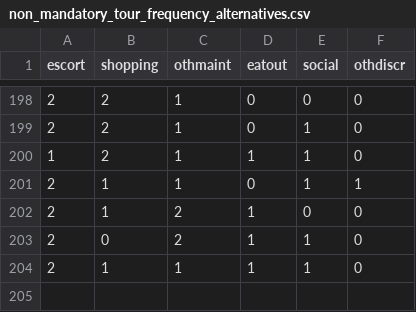
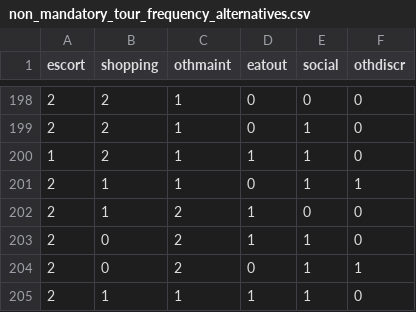
Before and after one commit to RSGInc/SimOR, a CSV file: resident/configs/non_mandatory_tour_frequency_alternatives.csv, drawn as a sheet; only a part is shown, gaps mark what is left out.

Commit message:
Rogue nmtf alts

```diff
--- a/resident/configs/non_mandatory_tour_frequency_alternatives.csv
+++ b/resident/configs/non_mandatory_tour_frequency_alternatives.csv
@@ -203,2 +203,3 @@ escort,shopping,othmaint,eatout,social,othdiscr
 2,0,2,1,1,0
+2,0,2,0,1,1
 2,1,1,1,1,0
```
